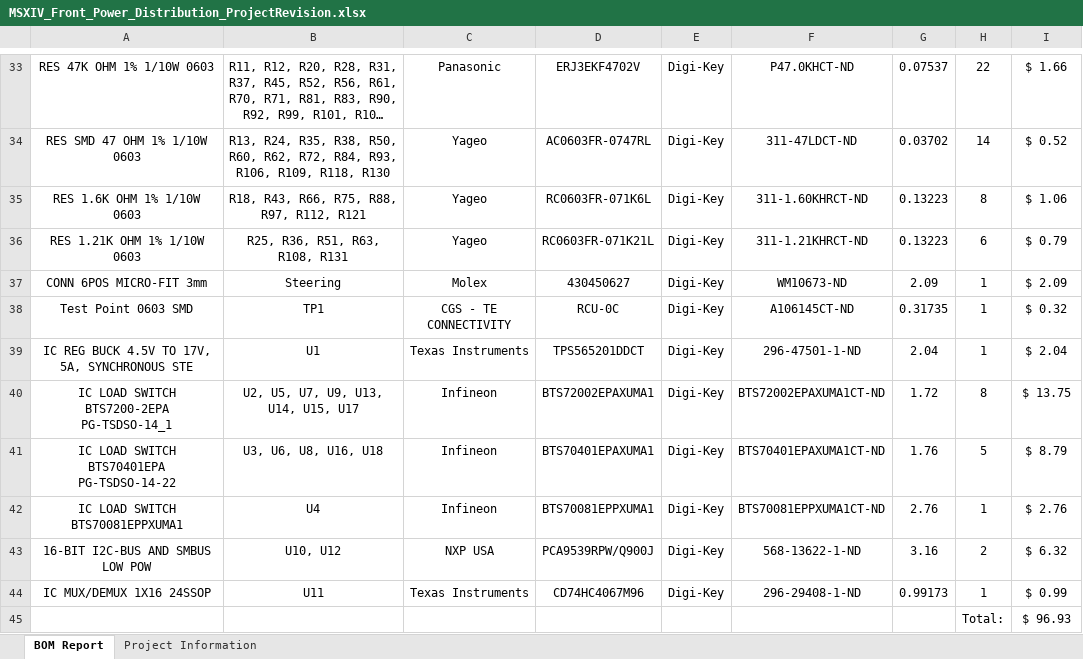
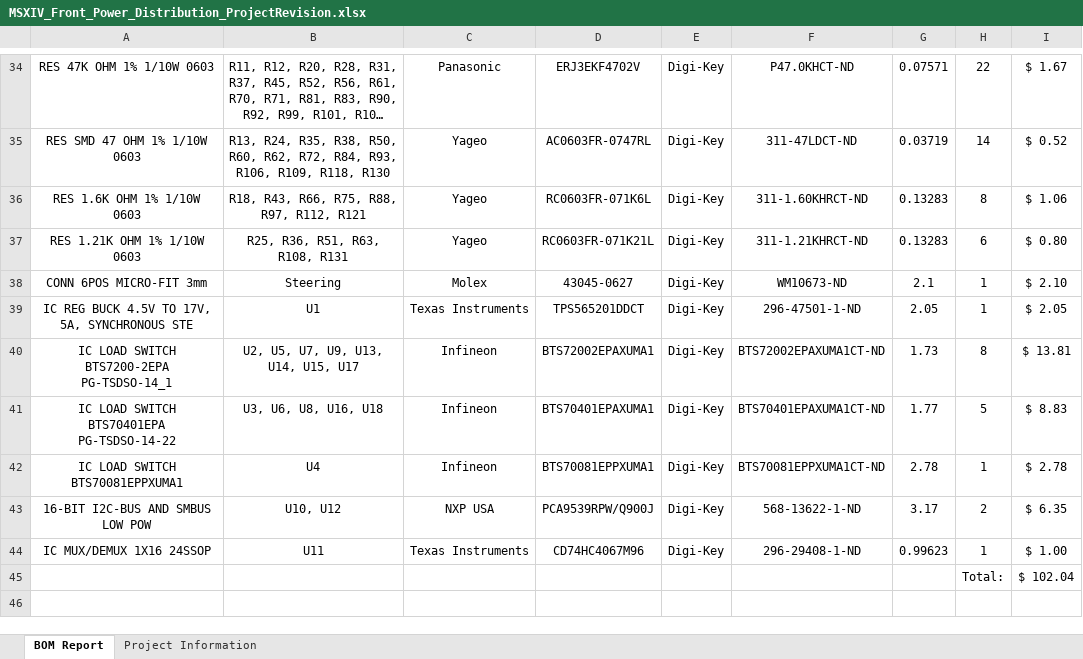
Before and after one commit to uw-midsun/hardware, an Excel workbook: MSXIV_FrontPowerDistribution/Project Outputs for MSXIV_Front_Power_Distribution/MSXIV_Front_Power_Distribution_ProjectRevision.xlsx, sheet BOM Report, drawn as a sheet; only a part is shown, gaps mark what is left out; long unchanged cells end in …; values as stored, in another font and other column widths than the file's, no borders; charts and pictures not drawn; removed rows and columns are numbered as before the commit, all else as after; the diff covers the shown part only; the diff names each change by its address in the sheet, - before the commit and + after, or states it on an @@ line.

```diff
--- a/MSXIV_FrontPowerDistribution/Project Outputs for MSXIV_Front_Power_Distribution/MSXIV_Front_Power_Distribution_ProjectRevision.xlsx (sheet BOM Report)
+++ b/MSXIV_FrontPowerDistribution/Project Outputs for MSXIV_Front_Power_Distribution/MSXIV_Front_Power_Distribution_ProjectRevision.xlsx (sheet BOM Report)
-G34: 0.07537
+G34: 0.07571
-I34: $ 1.66
+I34: $ 1.67
-G35: 0.03702
+G35: 0.03719
-G36:G37: 0.13223
+G36:G37: 0.13283
-I37: $ 0.79
+I37: $ 0.80
-D38: 430450627
+D38: 43045-0627
-G38: 2.09
+G38: 2.1
-I38: $ 2.09
+I38: $ 2.10
-row 38: Test Point 0603 SMD | TP1 | CGS - TE CONNECTIVITY | RCU-0C | Digi-Key | A106145CT-ND | 0.31735 | 1 | $ 0.32
-G39: 2.04
+G39: 2.05
-I39: $ 2.04
+I39: $ 2.05
-G40: 1.72
+G40: 1.73
-I40: $ 13.75
+I40: $ 13.81
-G41: 1.76
+G41: 1.77
-I41: $ 8.79
+I41: $ 8.83
-G42: 2.76
+G42: 2.78
-I42: $ 2.76
+I42: $ 2.78
-G43: 3.16
+G43: 3.17
-I43: $ 6.32
+I43: $ 6.35
-G44: 0.99173
+G44: 0.99623
-I44: $ 0.99
+I44: $ 1.00
-I45: $ 96.93
+I45: $ 102.04
```
Also changed, not shown: 4 added rows, 3 removed rows and 28 edited cells elsewhere in this sheet, sheet Project Information, 42 other files.
